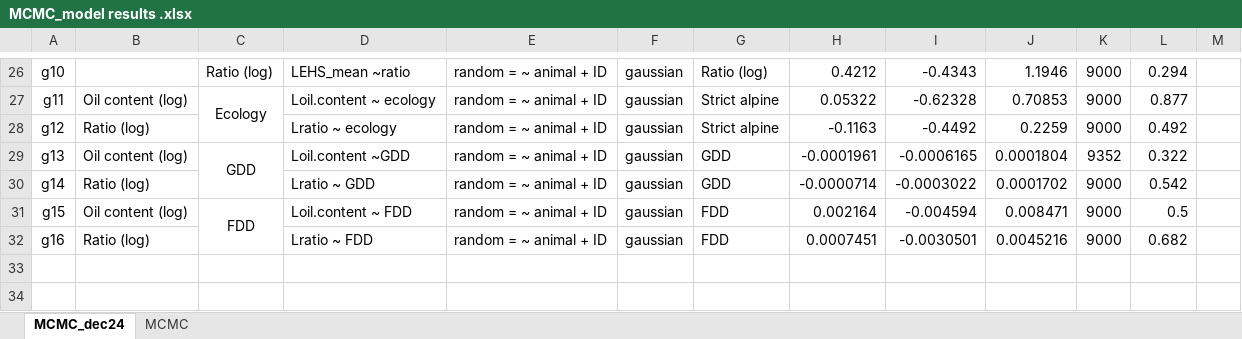
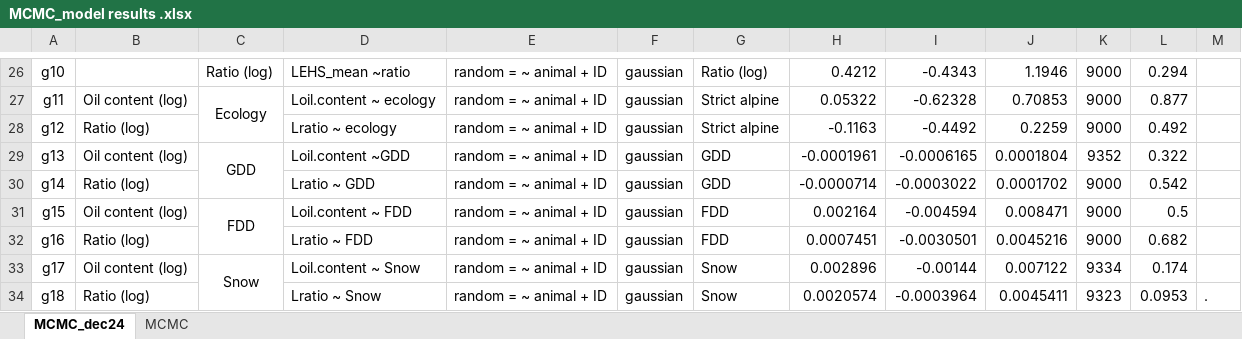
Before and after one commit to clara-espinosa/Oilcontent_Longevity, an Excel workbook: results/MCMC_model results .xlsx, sheet MCMC_dec24, drawn as a sheet; only a part is shown, gaps mark what is left out; values as stored, in another font and other column widths than the file's, no borders; the diff names each change by its address in the sheet, - before the commit and + after, or states it on an @@ line.

Commit message:
Snow model results added

```diff
--- a/results/MCMC_model results .xlsx (sheet MCMC_dec24)
+++ b/results/MCMC_model results .xlsx (sheet MCMC_dec24)
+row 33: g17 | Oil content (log) | Snow | Loil.content ~ Snow | random = ~ animal + ID | gaussian | Snow | 0.002896 | -0.00144 | 0.007122 | 9334 | 0.174
+row 34: g18 | Ratio (log) |  | Lratio ~ Snow | random = ~ animal + ID | gaussian | Snow | 0.0020574 | -0.0003964 | 0.0045411 | 9323 | 0.0953 | .
```
Also changed, not shown: 1 other file.
